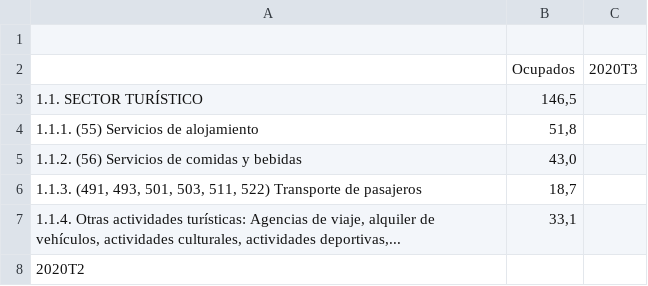
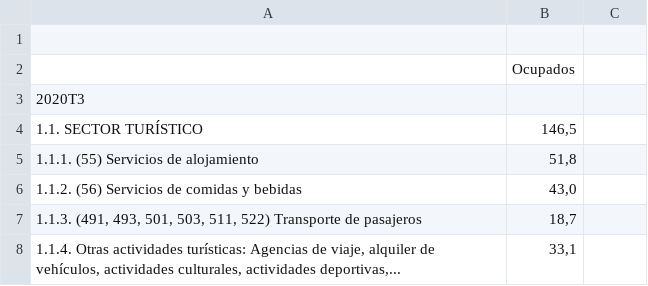
Before and after one commit to AnaMaria1198/Trabajo, a CSV file: Empleo (2).csv (was IBESTAT_Número de ocupados y su distribución por sector de actividad y período (2).csv), drawn as a sheet; only a part is shown; the shorter side is filled out with more unchanged rows; the diff names each change by its address in the sheet, - before the commit and + after, or states it on an @@ line.

Commit message:
Update and rename IBESTAT_Número de ocupados y su distribución por sector de actividad y período (2).csv to Empleo (2).csv

```diff
--- a/IBESTAT_Número de ocupados y su distribución por sector de actividad y período (2).csv
+++ b/Empleo (2).csv
-C2: 2020T3
+C2: (empty)
+row 3: 2020T3
```
